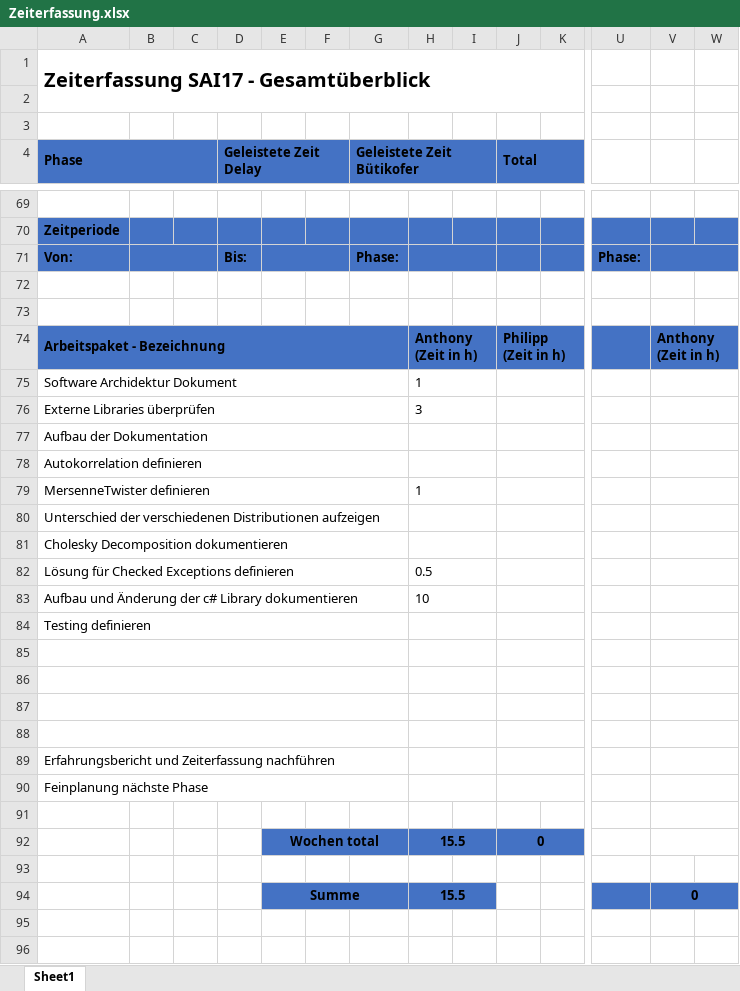
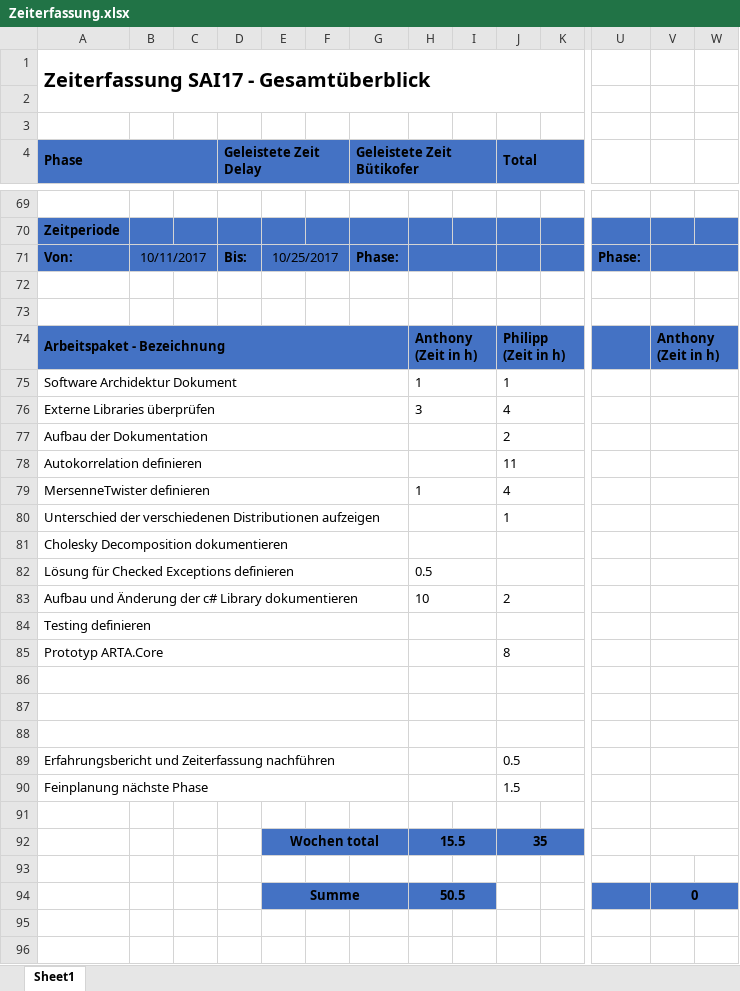
Before and after one commit to lulzzz/Semesterarbeit-HS-2017-2018, an Excel workbook: 01_Projektmanagement/Zeiterfassung.xlsx, sheet Sheet1, drawn as a sheet; only a part is shown, gaps mark what is left out; values as stored, in another font and other column widths than the file's, no borders; removed rows and columns are numbered as before the commit, all else as after; rows hold the shown columns only; the diff covers the shown part only; the diff names each change by its address in the sheet, - before the commit and + after, or states it on an @@ line.

Commit message:
Zeiterfassung & ToDO-Liste geführt

```diff
--- a/01_Projektmanagement/Zeiterfassung.xlsx (sheet Sheet1)
+++ b/01_Projektmanagement/Zeiterfassung.xlsx (sheet Sheet1)
-B71: (empty)
+B71: 10/11/2017
-E71: (empty)
+E71: 10/25/2017
-J75 (Total): (empty)
+J75 (Total): 1
-J76 (Total): (empty)
+J76 (Total): 4
-J77 (Total): (empty)
+J77 (Total): 2
-J78 (Total): (empty)
+J78 (Total): 11
-J79 (Total): (empty)
+J79 (Total): 4
-J80 (Total): (empty)
+J80 (Total): 1
-J83 (Total): (empty)
+J83 (Total): 2
+row 85: Prototyp ARTA.Core |  |  |  |  |  |  |  |  | 8
+row 89: Erfahrungsbericht und Zeiterfassung nachführen |  |  |  |  |  |  |  |  | 0.5
+row 90: Feinplanung nächste Phase |  |  |  |  |  |  |  |  | 1.5
-A88:G88 merged
-H88:I88 merged
-J88:K88 merged
-row 89: Erfahrungsbericht und Zeiterfassung nachführen
-row 90: Feinplanung nächste Phase
+row 92:  |  |  |  | Wochen total |  |  | 15.5 |  | 35
-V91:W91 merged
-row 92:  |  |  |  | Wochen total |  |  | 15.5 |  | 0
-row 93: (empty)
-H94: 15.5
+H94: 50.5
```
Also changed, not shown: 3 edited cells and merged cells elsewhere in this sheet, ToDoList.xlsx.
